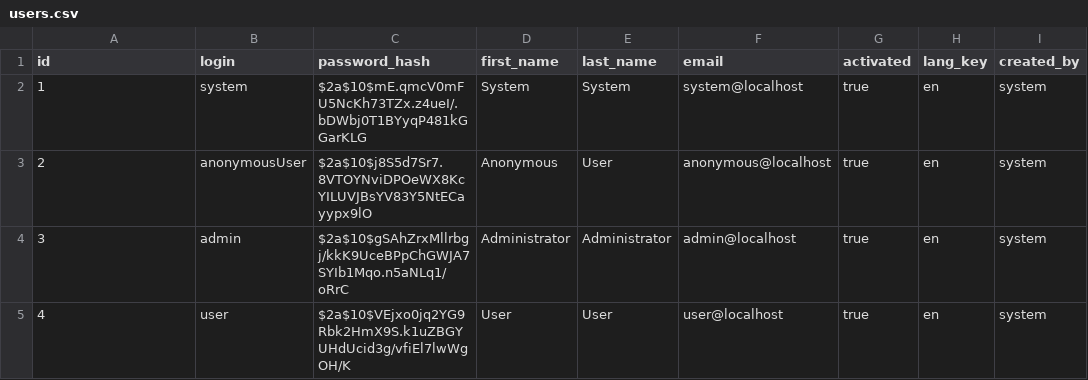
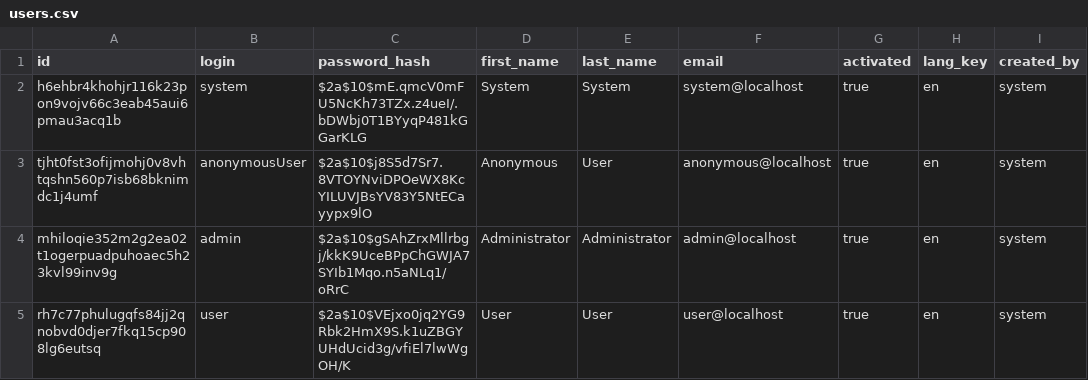
Before and after one commit to MateuszPu/gpw_radar, a CSV file: gpw_radar/src/main/resources/config/liquibase/users.csv, drawn as a sheet.

Commit message:
Updated id of default users in DB

```diff
--- a/gpw_radar/src/main/resources/config/liquibase/users.csv
+++ b/gpw_radar/src/main/resources/config/liquibase/users.csv
@@ -1,5 +1,5 @@
 id;login;password_hash;first_name;last_name;email;activated;lang_key;created_by
-1;system;$2a$10$mE.qmcV0mFU5NcKh73TZx.z4ueI/.bDWbj0T1BYyqP481kGGarKLG;System;System;system@localhost;true;en;system
-2;anonymousUser;$2a$10$j8S5d7Sr7.8VTOYNviDPOeWX8KcYILUVJBsYV83Y5NtECayypx9lO;Anonymous;User;anonymous@localhost;true;en;system
-3;admin;$2a$10$gSAhZrxMllrbgj/kkK9UceBPpChGWJA7SYIb1Mqo.n5aNLq1/oRrC;Administrator;Administrator;admin@localhost;true;en;system
-4;user;$2a$10$VEjxo0jq2YG9Rbk2HmX9S.k1uZBGYUHdUcid3g/vfiEl7lwWgOH/K;User;User;user@localhost;true;en;system
+h6ehbr4khohjr116k23pon9vojv66c3eab45aui6pmau3acq1b;system;$2a$10$mE.qmcV0mFU5NcKh73TZx.z4ueI/.bDWbj0T1BYyqP481kGGarKLG;System;System;system@localhost;true;en;system
+tjht0fst3ofijmohj0v8vhtqshn560p7isb68bknimdc1j4umf;anonymousUser;$2a$10$j8S5d7Sr7.8VTOYNviDPOeWX8KcYILUVJBsYV83Y5NtECayypx9lO;Anonymous;User;anonymous@localhost;true;en;system
+mhiloqie352m2g2ea02t1ogerpuadpuhoaec5h23kvl99inv9g;admin;$2a$10$gSAhZrxMllrbgj/kkK9UceBPpChGWJA7SYIb1Mqo.n5aNLq1/oRrC;Administrator;Administrator;admin@localhost;true;en;system
+rh7c77phulugqfs84jj2qnobvd0djer7fkq15cp908lg6eutsq;user;$2a$10$VEjxo0jq2YG9Rbk2HmX9S.k1uZBGYUHdUcid3g/vfiEl7lwWgOH/K;User;User;user@localhost;true;en;system
```
Also changed, not shown: 1 other file.
